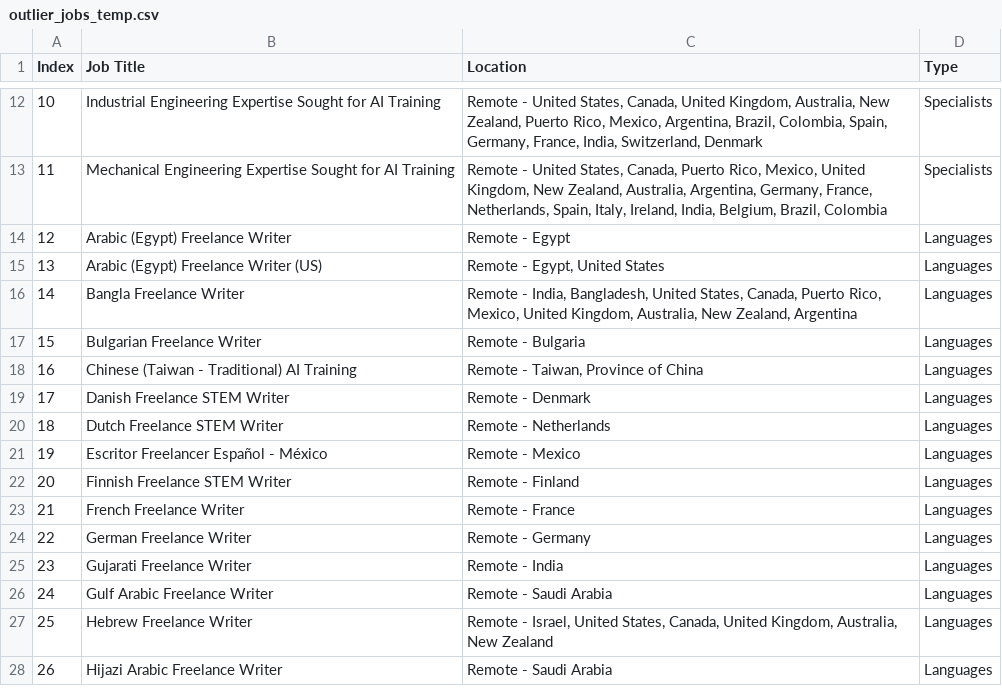
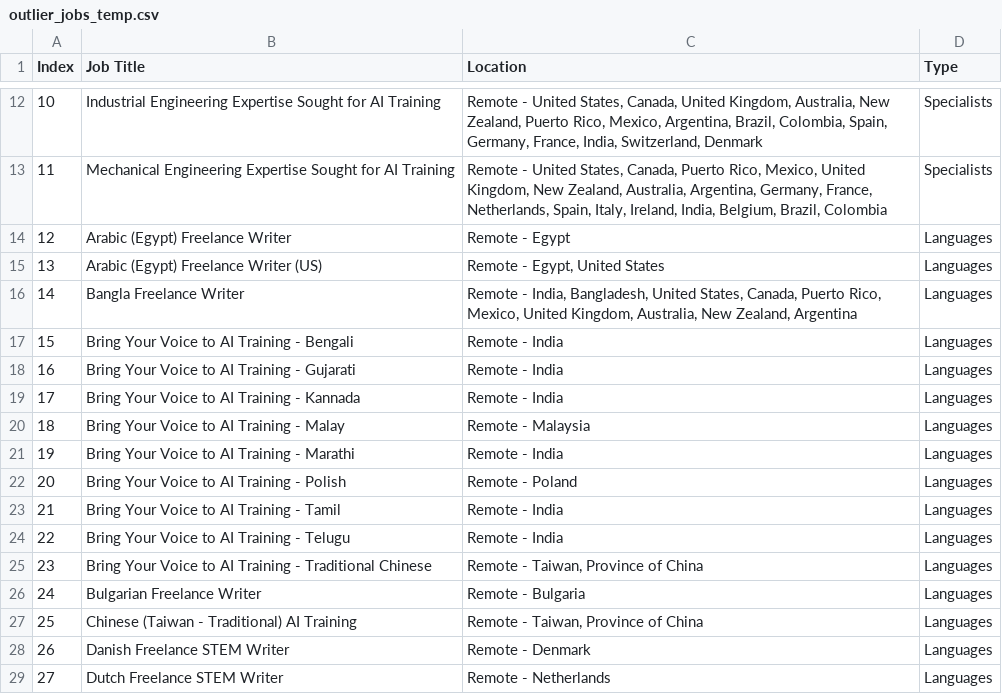
Before and after one commit to facostarainis/outlier, a CSV file: outlier_jobs_temp.csv, drawn as a sheet; only a part is shown, gaps mark what is left out; the shorter side is filled out with more unchanged rows; addresses are those after the commit; the diff names each change by its address in the sheet, - before the commit and + after, or states it on an @@ line.

```diff
--- a/outlier_jobs_temp.csv
+++ b/outlier_jobs_temp.csv
+row 17: 15 | Bring Your Voice to AI Training - Bengali | Remote - India | Languages
+row 18: 16 | Bring Your Voice to AI Training - Gujarati | Remote - India | Languages
+row 19: 17 | Bring Your Voice to AI Training - Kannada | Remote - India | Languages
+row 20: 18 | Bring Your Voice to AI Training - Malay | Remote - Malaysia | Languages
+row 21: 19 | Bring Your Voice to AI Training - Marathi | Remote - India | Languages
+row 22: 20 | Bring Your Voice to AI Training - Polish | Remote - Poland | Languages
+row 23: 21 | Bring Your Voice to AI Training - Tamil | Remote - India | Languages
+row 24: 22 | Bring Your Voice to AI Training - Telugu | Remote - India | Languages
+row 25: 23 | Bring Your Voice to AI Training - Traditional Chinese | Remote - Taiwan, Province of China | Languages
@@ column A (Index) renumbered from row 26 down @@
```
Also changed, not shown: 1 other file.
